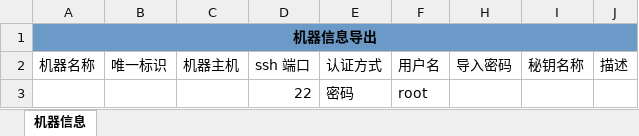
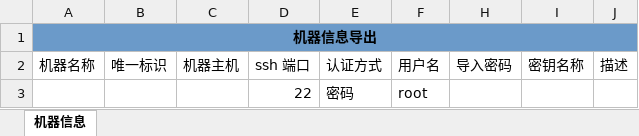
Before and after one commit to lijiahangmax/orion-ops, an Excel workbook: orion-ops-api/orion-ops-data/src/main/resources/templates/import/machine-import-template.xlsx, sheet 机器信息, drawn as a sheet; values as stored, in another font and other column widths than the file's, no borders; the diff names each change by its address in the sheet, - before the commit and + after, or states it on an @@ line.

```diff
--- a/orion-ops-api/orion-ops-data/src/main/resources/templates/import/machine-import-template.xlsx (sheet 机器信息)
+++ b/orion-ops-api/orion-ops-data/src/main/resources/templates/import/machine-import-template.xlsx (sheet 机器信息)
-I2: 秘钥名称
+I2: 密钥名称
```
Also changed, not shown: 48 other files.
